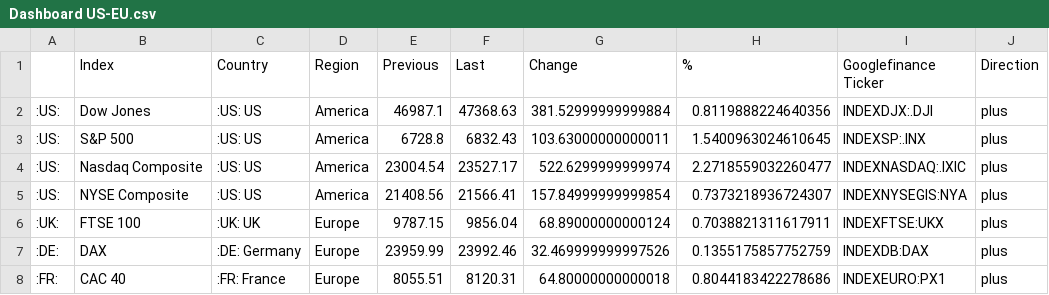
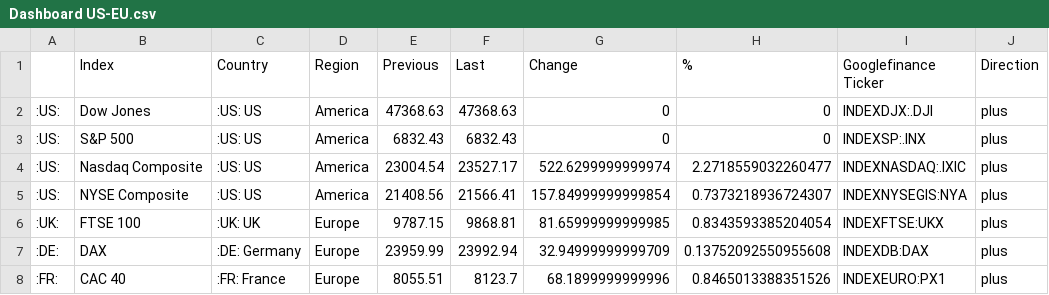
Before and after one commit to lisnhaaw/datawrapper-csv, a CSV file: data/Dashboard US-EU.csv, drawn as a sheet.

Commit message:
Update data CSV

```diff
--- a/data/Dashboard US-EU.csv
+++ b/data/Dashboard US-EU.csv
@@ -1,8 +1,8 @@
 ,Index,Country,Region,Previous,Last,Change,%,Googlefinance Ticker,Direction
-:US:,Dow Jones,:US: US,America,46987.1,47368.63,381.52999999999884,0.8119888224640356,INDEXDJX:.DJI,plus
-:US:,S&P 500,:US: US,America,6728.8,6832.43,103.63000000000011,1.5400963024610645,INDEXSP:.INX,plus
+:US:,Dow Jones,:US: US,America,47368.63,47368.63,0,0,INDEXDJX:.DJI,plus
+:US:,S&P 500,:US: US,America,6832.43,6832.43,0,0,INDEXSP:.INX,plus
 :US:,Nasdaq Composite,:US: US,America,23004.54,23527.17,522.6299999999974,2.2718559032260477,INDEXNASDAQ:.IXIC,plus
 :US:,NYSE Composite,:US: US,America,21408.56,21566.41,157.84999999999854,0.7373218936724307,INDEXNYSEGIS:NYA,plus
-:UK:,FTSE 100,:UK: UK,Europe,9787.15,9856.04,68.89000000000124,0.7038821311617911,INDEXFTSE:UKX,plus
-:DE:,DAX,:DE: Germany,Europe,23959.99,23992.46,32.469999999997526,0.1355175857752759,INDEXDB:DAX,plus
-:FR:,CAC 40,:FR: France,Europe,8055.51,8120.31,64.80000000000018,0.8044183422278686,INDEXEURO:PX1,plus
+:UK:,FTSE 100,:UK: UK,Europe,9787.15,9868.81,81.65999999999985,0.8343593385204054,INDEXFTSE:UKX,plus
+:DE:,DAX,:DE: Germany,Europe,23959.99,23992.94,32.94999999999709,0.13752092550955608,INDEXDB:DAX,plus
+:FR:,CAC 40,:FR: France,Europe,8055.51,8123.7,68.1899999999996,0.8465013388351526,INDEXEURO:PX1,plus
```
